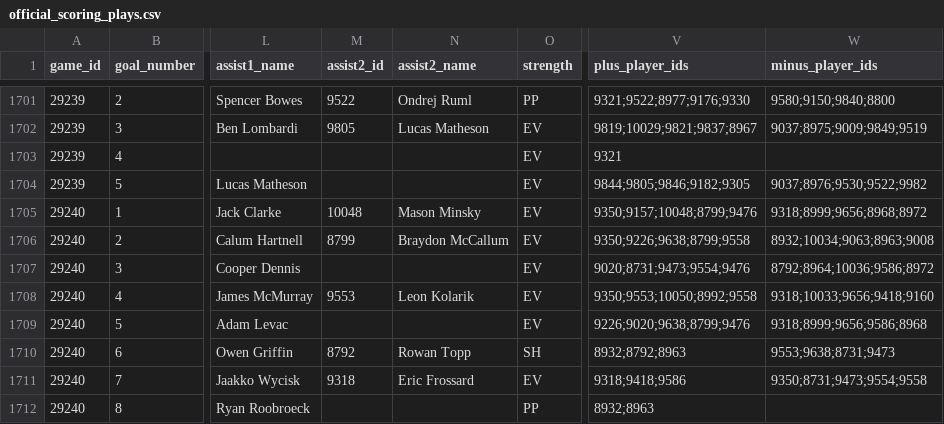
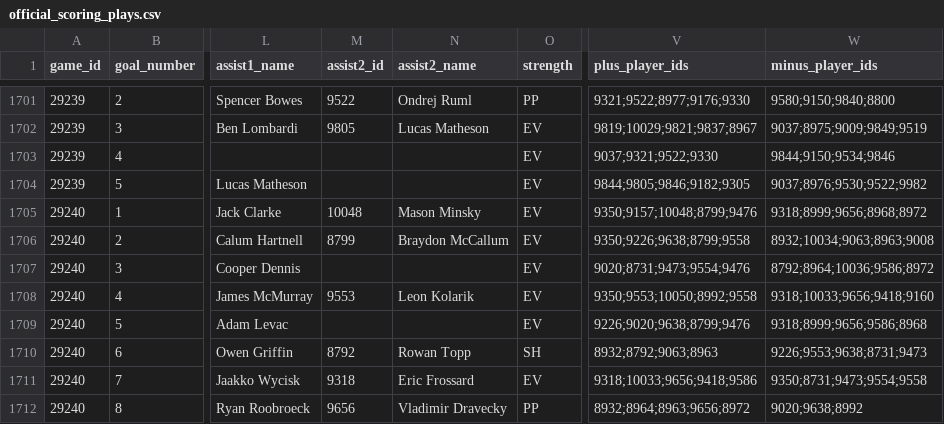
Before and after one commit to NoahCornish/IceIndex, a CSV file: data/games/2026-27/official_scoring_plays.csv, drawn as a sheet; only a part is shown, gaps mark what is left out; the diff names each change by its address in the sheet, - before the commit and + after, or states it on an @@ line.

```diff
--- a/data/games/2026-27/official_scoring_plays.csv
+++ b/data/games/2026-27/official_scoring_plays.csv
-V1703 (plus_player_ids): 9321
+V1703 (plus_player_ids): 9037;9321;9522;9330
-W1703 (minus_player_ids): (empty)
+W1703 (minus_player_ids): 9844;9150;9534;9846
-V1710 (plus_player_ids): 8932;8792;8963
+V1710 (plus_player_ids): 8932;8792;9063;8963
-W1710 (minus_player_ids): 9553;9638;8731;9473
+W1710 (minus_player_ids): 9226;9553;9638;8731;9473
-V1711 (plus_player_ids): 9318;9418;9586
+V1711 (plus_player_ids): 9318;10033;9656;9418;9586
-M1712 (assist2_id): (empty)
+M1712 (assist2_id): 9656
-N1712 (assist2_name): (empty)
+N1712 (assist2_name): Vladimir Dravecky
-V1712 (plus_player_ids): 8932;8963
+V1712 (plus_player_ids): 8932;8964;8963;9656;8972
-W1712 (minus_player_ids): (empty)
+W1712 (minus_player_ids): 9020;9638;8992
```
Also changed, not shown: data/games/2026-27/official_goal_on_ice.csv, data/games/2026-27/official_penalties.csv, 23 other files.
